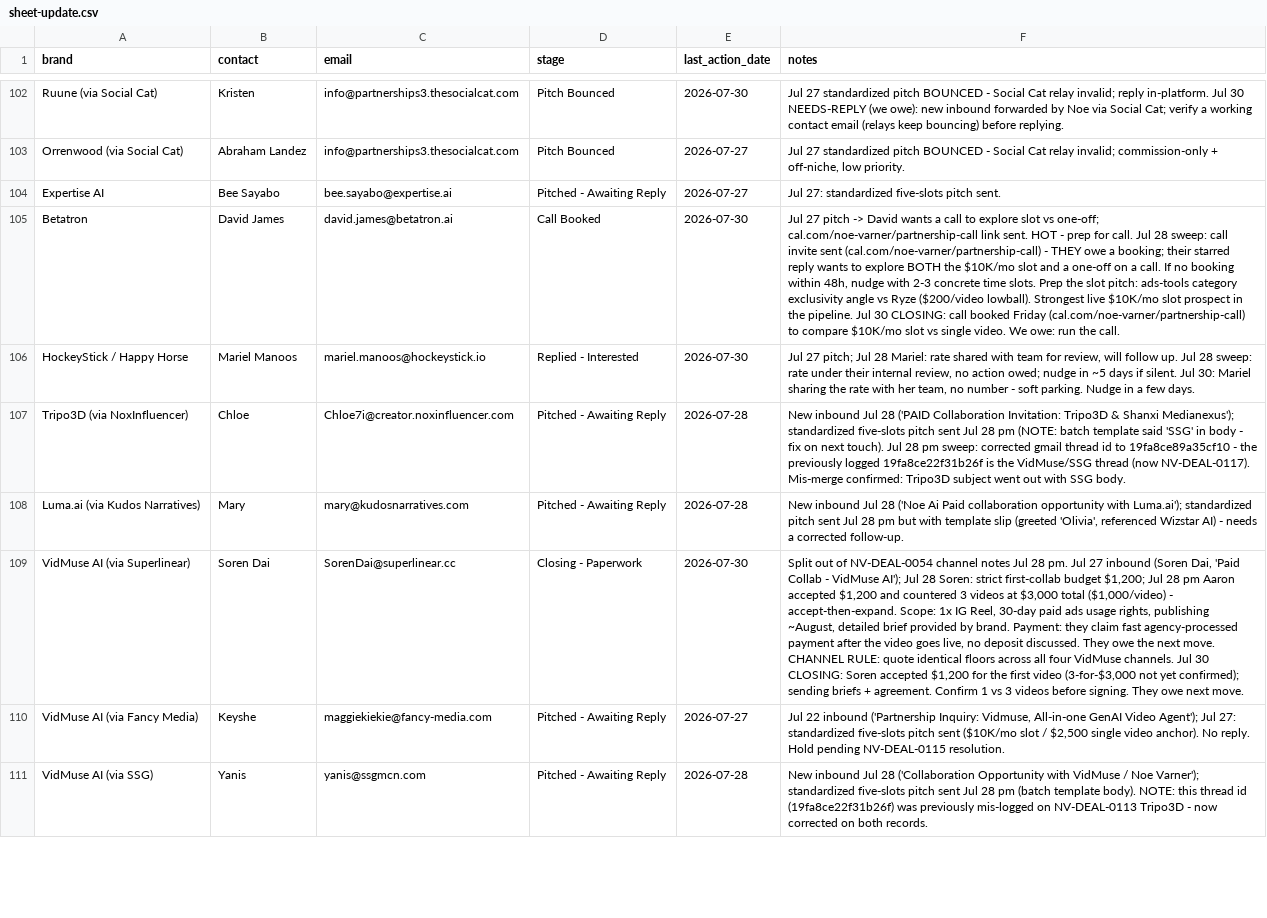
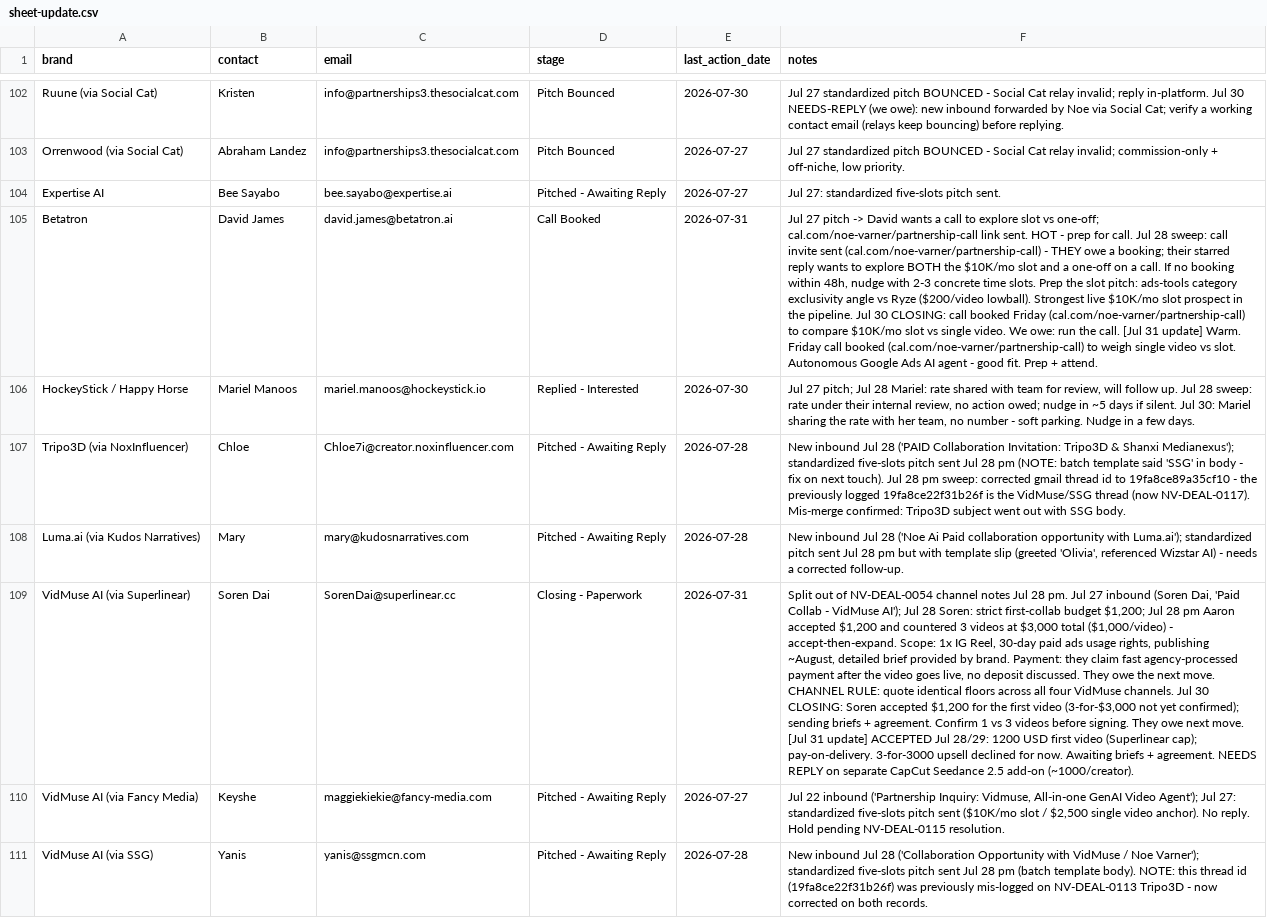
Before and after one commit to AaronPilk/Noe-brand-deals-Pilk-, a CSV file: data/source/sheet-update.csv, drawn as a sheet; only a part is shown, gaps mark what is left out; the diff covers the shown part only; the diff names each change by its address in the sheet, - before the commit and + after, or states it on an @@ line.

```diff
--- a/data/source/sheet-update.csv
+++ b/data/source/sheet-update.csv
-E105 (last_action_date): 2026-07-30
+E105 (last_action_date): 2026-07-31
-F105 (notes): …the call.
+F105 (notes): …the call. [Jul 31 update] Warm. Friday call booked (cal.com/noe-varner/partnership-call) to weigh single video vs slot. Autonomous Google Ads AI agent - good fit. Prep + attend.
-E109 (last_action_date): 2026-07-30
+E109 (last_action_date): 2026-07-31
-F109 (notes): …next move.
+F109 (notes): …next move. [Jul 31 update] ACCEPTED Jul 28/29: 1200 USD first video (Superlinear cap); pay-on-delivery. 3-for-3000 upsell declined for now. Awaiting briefs + agreement. NEEDS REPLY on separate CapCut Seedance 2.5 add-on (~1000/creator).
```
Also changed, not shown: 36 edited cells elsewhere in this file, data/source/ui-export.csv, 4 other files.
